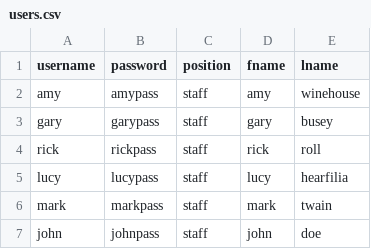
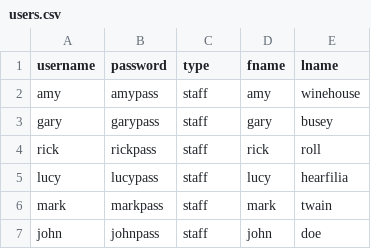
Before and after one commit to The-Refactors/COMP3613_A2, a CSV file: users.csv, drawn as a sheet.

```diff
--- a/users.csv
+++ b/users.csv
@@ -1,2 +1,2 @@
-username,password,position,fname,lname
+username,password,type,fname,lname
 amy,amypass,staff,amy,winehouse
```
Also changed, not shown: allocations.csv, 12 other files.
